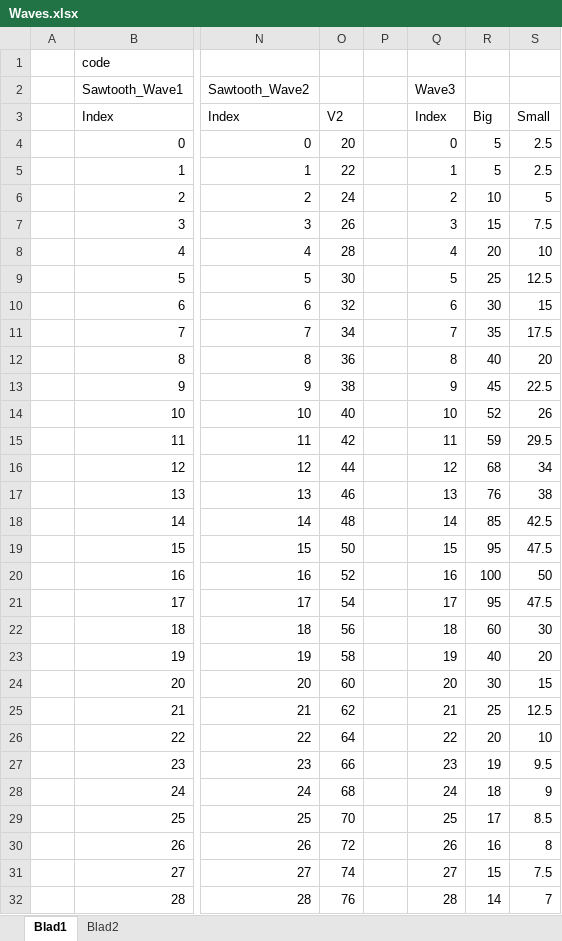
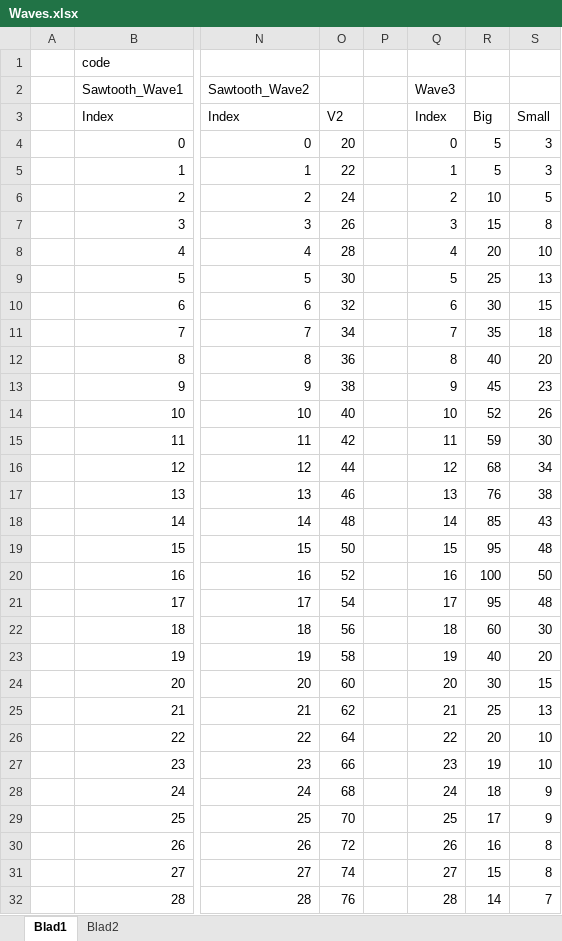
Before and after one commit to RickVM/Trees_of_Life, an Excel workbook: Waves.xlsx, sheet Blad1, drawn as a sheet; only a part is shown, gaps mark what is left out; values as stored, in another font and other column widths than the file's, no borders; charts and pictures not drawn; the diff covers the shown part only; the diff names each change by its address in the sheet, - before the commit and + after, or states it on an @@ line.

```diff
--- a/Waves.xlsx (sheet Blad1)
+++ b/Waves.xlsx (sheet Blad1)
-S4:S5: 2.5
+S4:S5: 3
-S7: 7.5
+S7: 8
-S9: 12.5
+S9: 13
-S11: 17.5
+S11: 18
-S13: 22.5
+S13: 23
-S15: 29.5
+S15: 30
-S18: 42.5
+S18: 43
-S19: 47.5
+S19: 48
-S21: 47.5
+S21: 48
-S25: 12.5
+S25: 13
-S27: 9.5
+S27: 10
-S29: 8.5
+S29: 9
-S31: 7.5
+S31: 8
```
Also changed, not shown: 1 edited cell elsewhere in this sheet, charts or pictures, 6 other files.
